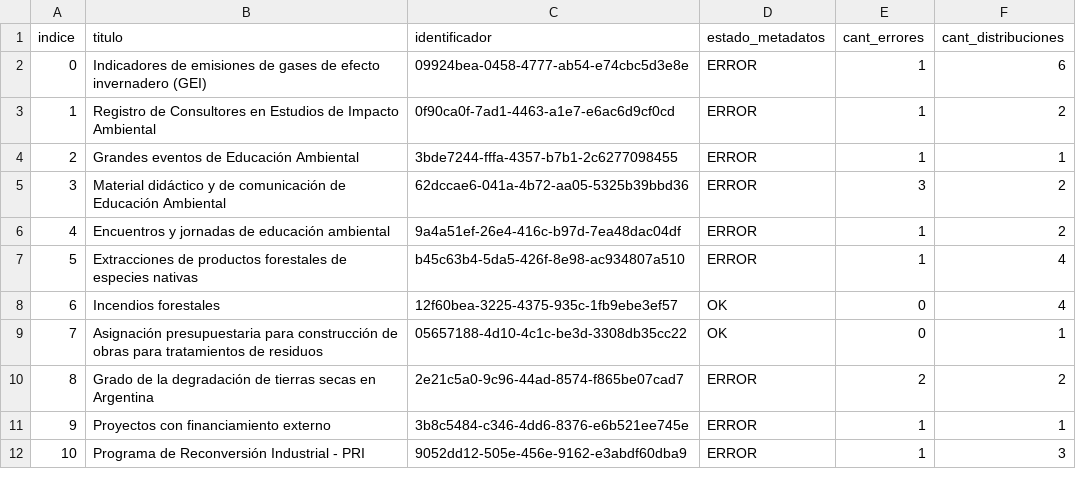
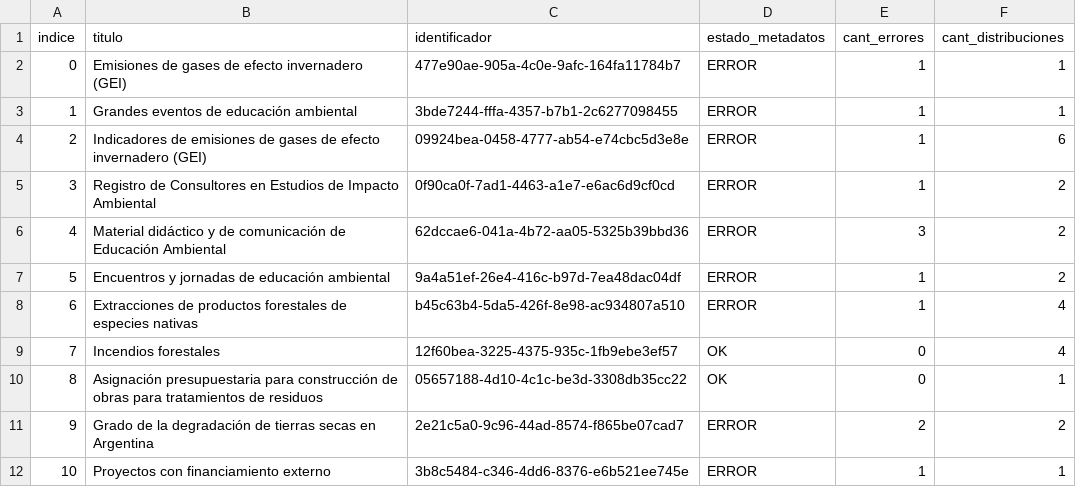
Before and after one commit to kant/libreria-catalogos, a CSV file: ambiente/datasets.csv, drawn as a sheet; only a part is shown; the shorter side is filled out with more unchanged rows; removed rows and columns are numbered as before the commit, all else as after; the diff names each change by its address in the sheet, - before the commit and + after, or states it on an @@ line.

Commit message:
Modifico archivo ambiente/datasets.csv según cambios del 2017-09-07

```diff
--- a/ambiente/datasets.csv
+++ b/ambiente/datasets.csv
+row 2: 0 | Emisiones de gases de efecto invernadero (GEI) | 477e90ae-905a-4c0e-9afc-164fa11784b7 | ERROR | 1 | 1
+row 3: 1 | Grandes eventos de educación ambiental | 3bde7244-fffa-4357-b7b1-2c6277098455 | ERROR | 1 | 1
@@ column A (indice) renumbered from row 4 down @@
-row 4: 2 | Grandes eventos de Educación Ambiental | 3bde7244-fffa-4357-b7b1-2c6277098455 | ERROR | 1 | 1
```
